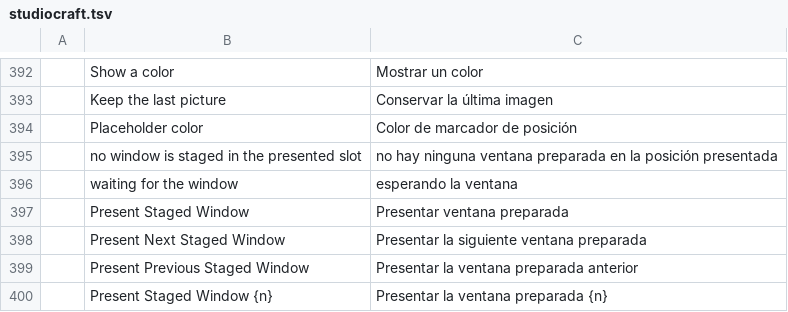
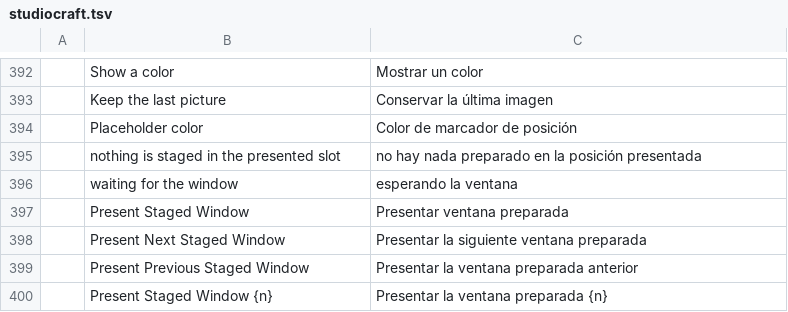
Before and after one commit to blamejs/StudioCraft, a TSV file: crates/ui-egui/i18n/locales/es/studiocraft.tsv, drawn as a sheet; only a part is shown, gaps mark what is left out.

```diff
--- a/crates/ui-egui/i18n/locales/es/studiocraft.tsv
+++ b/crates/ui-egui/i18n/locales/es/studiocraft.tsv
@@ -394,3 +394,3 @@
 	Placeholder color	Color de marcador de posición
-	no window is staged in the presented slot	no hay ninguna ventana preparada en la posición presentada
+	nothing is staged in the presented slot	no hay nada preparado en la posición presentada
 	waiting for the window	esperando la ventana
```
Also changed, not shown: crates/ui-egui/i18n/locales/cs/studiocraft.tsv, crates/ui-egui/i18n/locales/fr/studiocraft.tsv, 21 other files.
